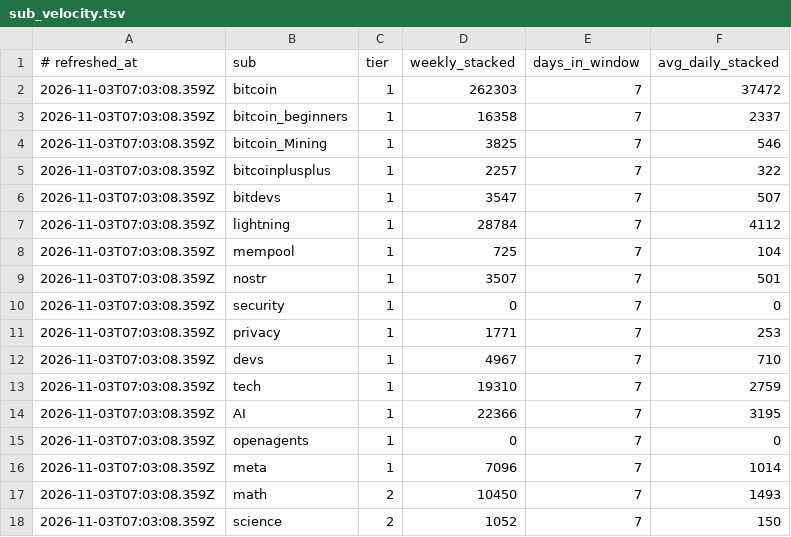
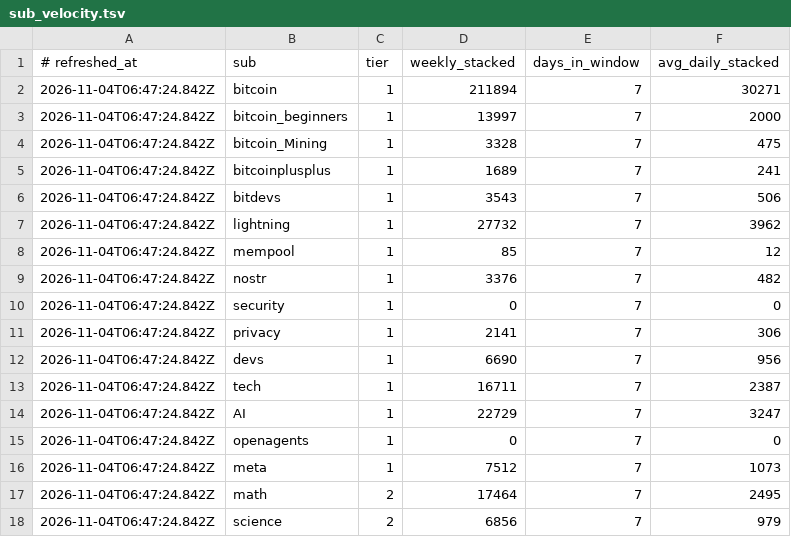
Before and after one commit to JuanPabloUAO/sn-monetization-runtime, a TSV file: data/intel/sub_velocity.tsv, drawn as a sheet; only a part is shown; the diff covers the shown part only.

```diff
--- a/data/intel/sub_velocity.tsv
+++ b/data/intel/sub_velocity.tsv
@@ -1,18 +1,18 @@
 # refreshed_at	sub	tier	weekly_stacked	days_in_window	avg_daily_stacked
-2026-11-03T07:03:08.359Z	bitcoin	1	262303	7	37472
-2026-11-03T07:03:08.359Z	bitcoin_beginners	1	16358	7	2337
-2026-11-03T07:03:08.359Z	bitcoin_Mining	1	3825	7	546
-2026-11-03T07:03:08.359Z	bitcoinplusplus	1	2257	7	322
-2026-11-03T07:03:08.359Z	bitdevs	1	3547	7	507
-2026-11-03T07:03:08.359Z	lightning	1	28784	7	4112
-2026-11-03T07:03:08.359Z	mempool	1	725	7	104
-2026-11-03T07:03:08.359Z	nostr	1	3507	7	501
-2026-11-03T07:03:08.359Z	security	1	0	7	0
-2026-11-03T07:03:08.359Z	privacy	1	1771	7	253
-2026-11-03T07:03:08.359Z	devs	1	4967	7	710
-2026-11-03T07:03:08.359Z	tech	1	19310	7	2759
-2026-11-03T07:03:08.359Z	AI	1	22366	7	3195
-2026-11-03T07:03:08.359Z	openagents	1	0	7	0
-2026-11-03T07:03:08.359Z	meta	1	7096	7	1014
-2026-11-03T07:03:08.359Z	math	2	10450	7	1493
-2026-11-03T07:03:08.359Z	science	2	1052	7	150
+2026-11-04T06:47:24.842Z	bitcoin	1	211894	7	30271
+2026-11-04T06:47:24.842Z	bitcoin_beginners	1	13997	7	2000
+2026-11-04T06:47:24.842Z	bitcoin_Mining	1	3328	7	475
+2026-11-04T06:47:24.842Z	bitcoinplusplus	1	1689	7	241
+2026-11-04T06:47:24.842Z	bitdevs	1	3543	7	506
+2026-11-04T06:47:24.842Z	lightning	1	27732	7	3962
+2026-11-04T06:47:24.842Z	mempool	1	85	7	12
+2026-11-04T06:47:24.842Z	nostr	1	3376	7	482
+2026-11-04T06:47:24.842Z	security	1	0	7	0
+2026-11-04T06:47:24.842Z	privacy	1	2141	7	306
+2026-11-04T06:47:24.842Z	devs	1	6690	7	956
+2026-11-04T06:47:24.842Z	tech	1	16711	7	2387
+2026-11-04T06:47:24.842Z	AI	1	22729	7	3247
+2026-11-04T06:47:24.842Z	openagents	1	0	7	0
+2026-11-04T06:47:24.842Z	meta	1	7512	7	1073
+2026-11-04T06:47:24.842Z	math	2	17464	7	2495
+2026-11-04T06:47:24.842Z	science	2	6856	7	979
```
Also changed, not shown: 49 edited cells elsewhere in this file.
